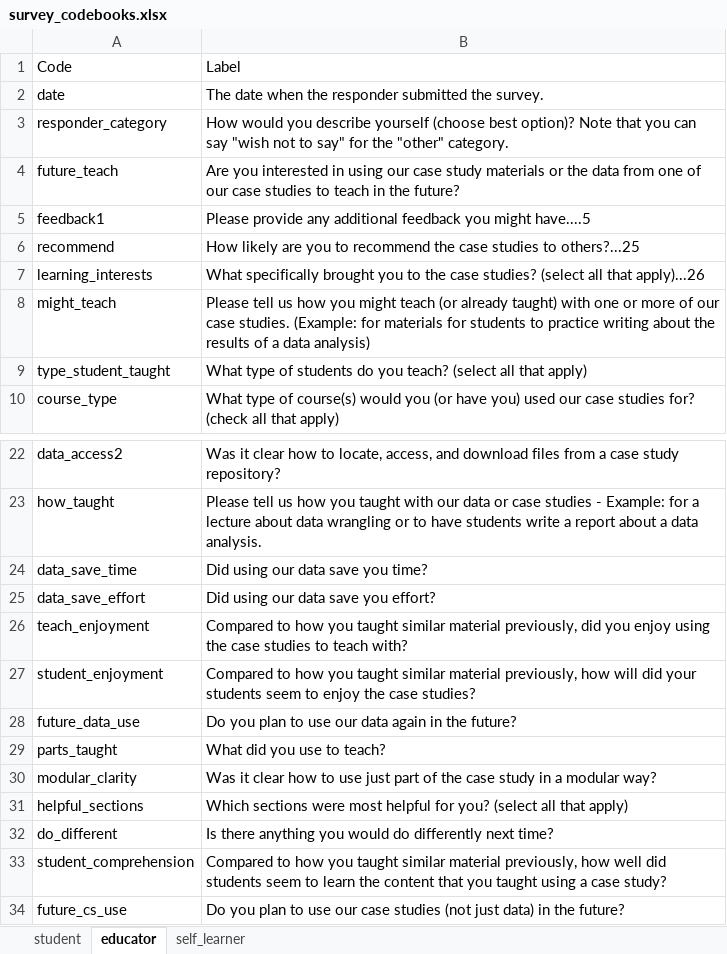
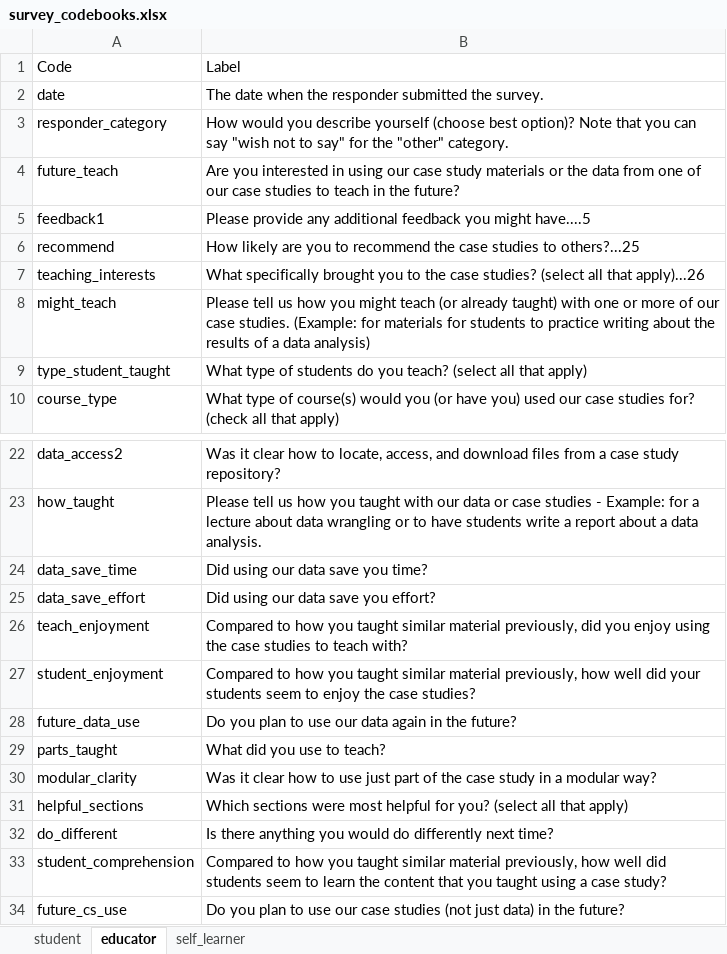
Before and after one commit to opencasestudies/OCS_analytics, an Excel workbook: survey_codebooks.xlsx, sheet educator, drawn as a sheet; only a part is shown, gaps mark what is left out; values as stored, in another font and other column widths than the file's, no borders; the diff names each change by its address in the sheet, - before the commit and + after, or states it on an @@ line.

```diff
--- a/survey_codebooks.xlsx (sheet educator)
+++ b/survey_codebooks.xlsx (sheet educator)
-A7: learning_interests
+A7: teaching_interests
-B27: …previously, how will did your…
+B27: …previously, how well did your…
```
Also changed, not shown: 1 other file.
